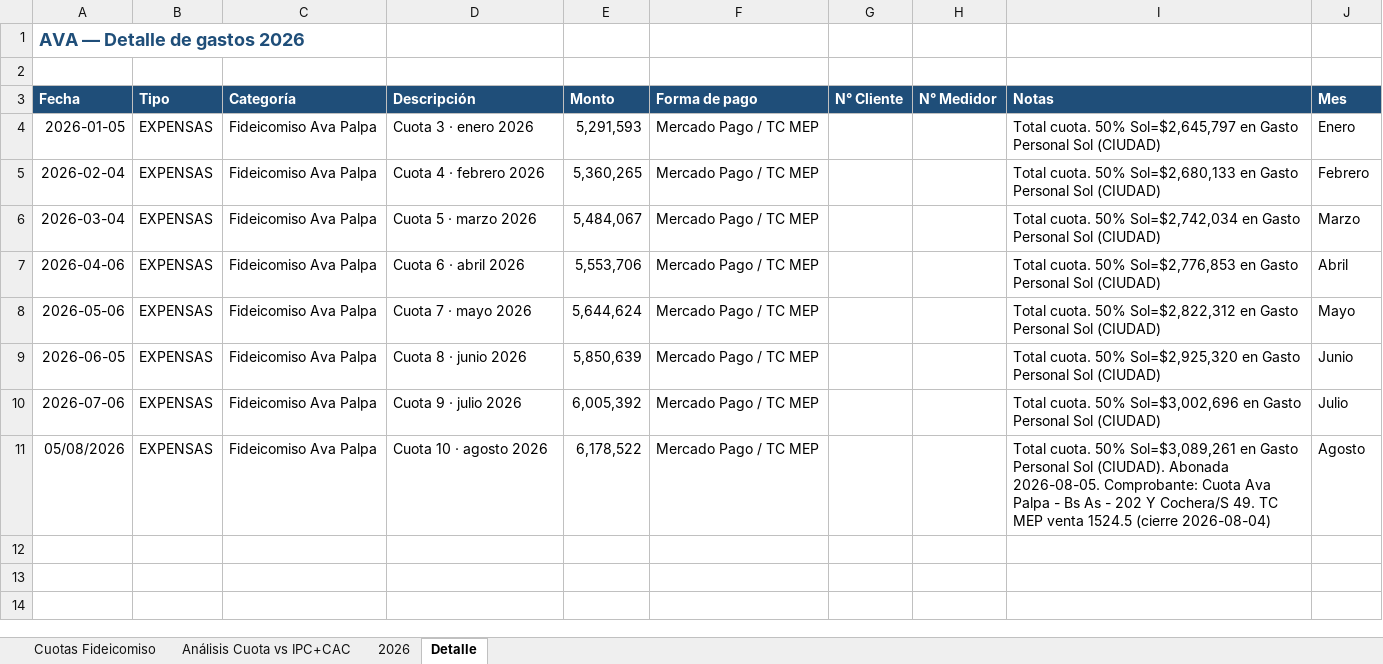
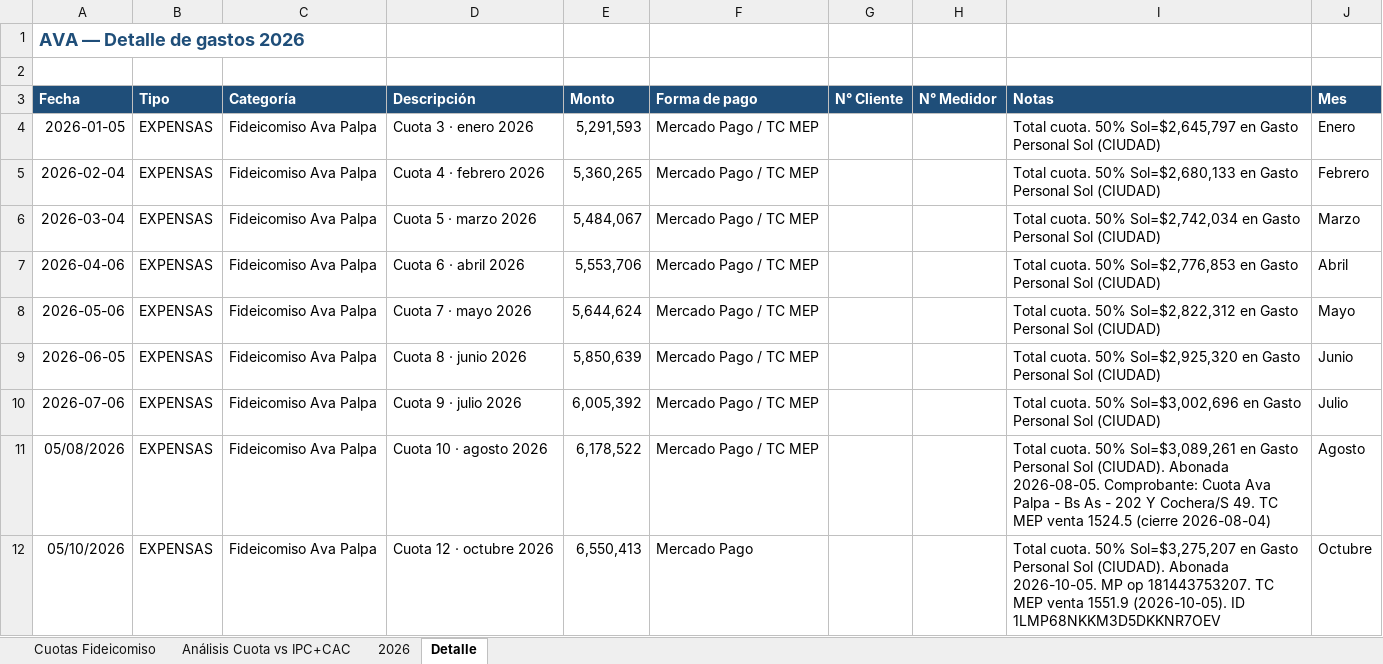
Before and after one commit to solzito148/budget, an Excel workbook: AVA/Gastos_AVA_2026.xlsx, sheet Detalle, drawn as a sheet; values as stored, in another font and other column widths than the file's, no borders; the diff names each change by its address in the sheet, - before the commit and + after, or states it on an @@ line.

```diff
--- a/AVA/Gastos_AVA_2026.xlsx (sheet Detalle)
+++ b/AVA/Gastos_AVA_2026.xlsx (sheet Detalle)
+row 12: 05/10/2026 | EXPENSAS | Fideicomiso Ava Palpa | Cuota 12 · octubre 2026 | 6,550,413 | Mercado Pago |  |  | Total cuota. 50% Sol=$3,275,207 en Gasto Personal Sol (CIUDAD). Abonada 2026-10-05. MP op 181443753207. TC MEP venta 1551.9 (2026-10-05). ID 1LMP68NKKM3D5DKKNR7OEV | Octubre
```
Also changed, not shown: sheet Cuotas Fideicomiso, sheet Análisis Cuota vs IPC+CAC, sheet 2026, CIUDAD/Gastos_CIUDAD_1132_2026.xlsx, SOL/Gastos_SOL_2026.xlsx, 3 other files.
